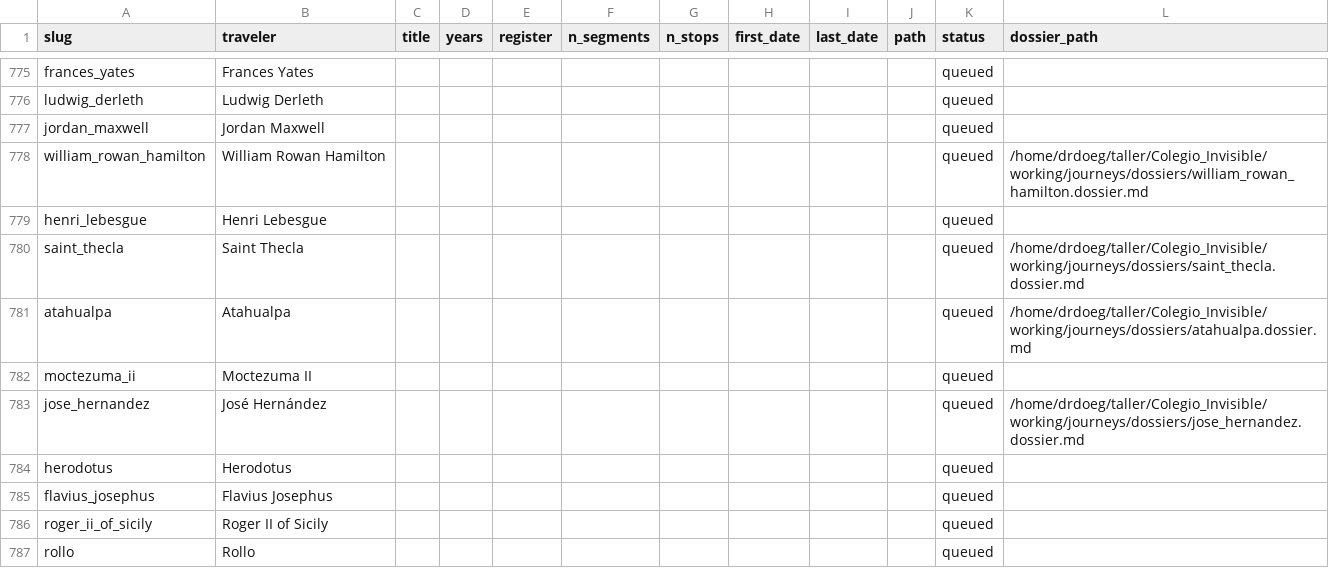
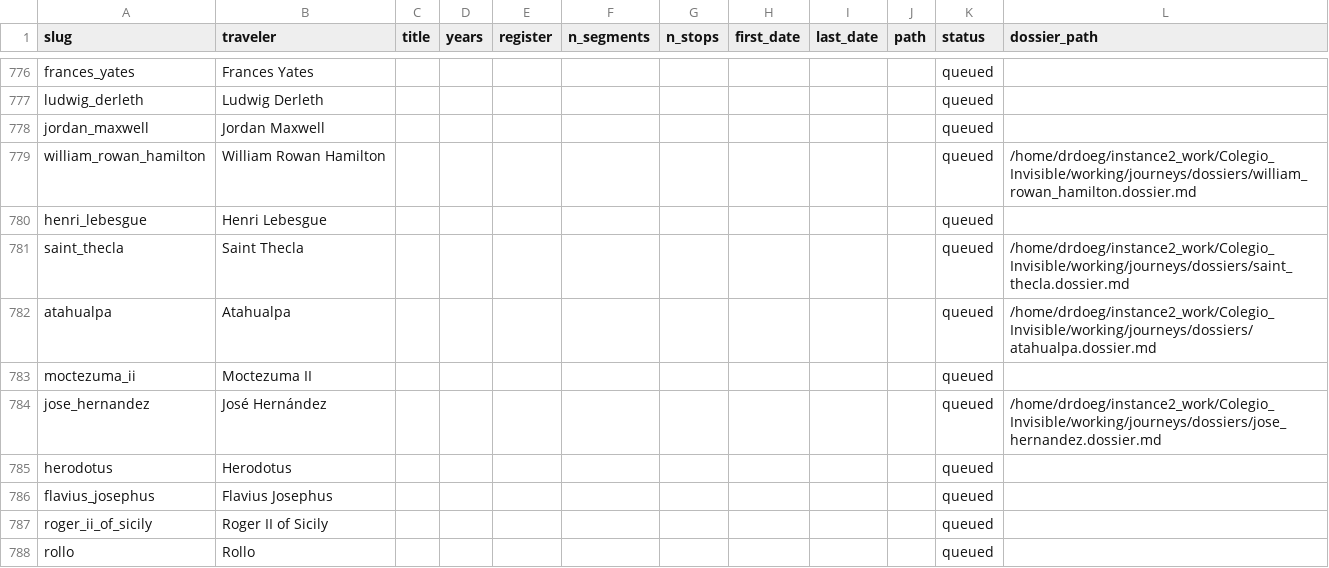
Before and after one commit to ProfDoeg/atlas, a CSV file: catalog_subjects.csv, drawn as a sheet; only a part is shown, gaps mark what is left out; the diff covers the shown part only.

```diff
--- a/catalog_subjects.csv
+++ b/catalog_subjects.csv
@@ -777,8 +778,8 @@ ludwig_derleth,Ludwig Derleth,,,,,,,,,queued,
 jordan_maxwell,Jordan Maxwell,,,,,,,,,queued,
-william_rowan_hamilton,William Rowan Hamilton,,,,,,,,,queued,/home/drdoeg/taller/Colegio_Invisible/working/journeys/dossiers/william_rowan_hamilton.dossier.md
+william_rowan_hamilton,William Rowan Hamilton,,,,,,,,,queued,/home/drdoeg/instance2_work/Colegio_Invisible/working/journeys/dossiers/william_rowan_hamilton.dossier.md
 henri_lebesgue,Henri Lebesgue,,,,,,,,,queued,
-saint_thecla,Saint Thecla,,,,,,,,,queued,/home/drdoeg/taller/Colegio_Invisible/working/journeys/dossiers/saint_thecla.dossier.md
-atahualpa,Atahualpa,,,,,,,,,queued,/home/drdoeg/taller/Colegio_Invisible/working/journeys/dossiers/atahualpa.dossier.md
+saint_thecla,Saint Thecla,,,,,,,,,queued,/home/drdoeg/instance2_work/Colegio_Invisible/working/journeys/dossiers/saint_thecla.dossier.md
+atahualpa,Atahualpa,,,,,,,,,queued,/home/drdoeg/instance2_work/Colegio_Invisible/working/journeys/dossiers/atahualpa.dossier.md
 moctezuma_ii,Moctezuma II,,,,,,,,,queued,
-jose_hernandez,José Hernández,,,,,,,,,queued,/home/drdoeg/taller/Colegio_Invisible/working/journeys/dossiers/jose_hernandez.dossier.md
+jose_hernandez,José Hernández,,,,,,,,,queued,/home/drdoeg/instance2_work/Colegio_Invisible/working/journeys/dossiers/jose_hernandez.dossier.md
 herodotus,Herodotus,,,,,,,,,queued,
```
Also changed, not shown: 1 added row, 1 removed row and 101 edited cells elsewhere in this file, 1 other file.
